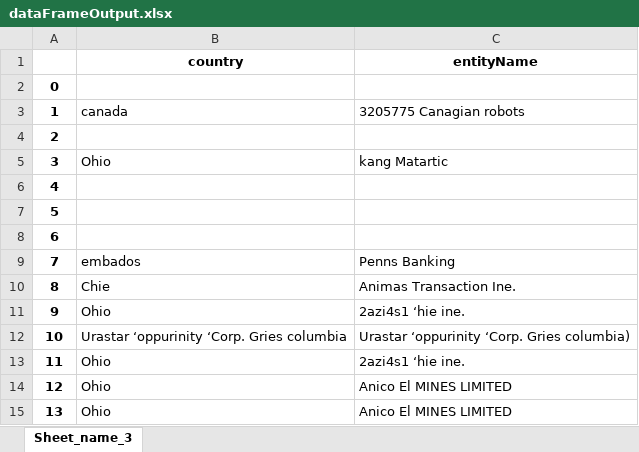
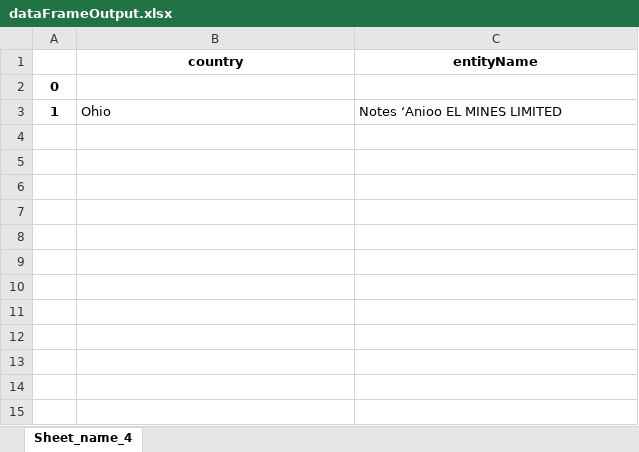
Before and after one commit to neha-duggirala/Org-Chart-Convertor, an Excel workbook: Samples/dataFrameOutput.xlsx, sheet Sheet_name_4, drawn as a sheet; values as stored, in another font and other column widths than the file's, no borders; the diff names each change by its address in the sheet, - before the commit and + after, or states it on an @@ line.

```diff
--- a/Samples/dataFrameOutput.xlsx (sheet Sheet_name_4)
+++ b/Samples/dataFrameOutput.xlsx (sheet Sheet_name_4)
-sheet tab: Sheet_name_3
+sheet tab: Sheet_name_4
-B3 (country): canada
+B3 (country): Ohio
-C3 (entityName): 3205775 Canagian robots
+C3 (entityName): Notes ‘Anioo EL MINES LIMITED
-row 4: 2
-row 5: 3 | Ohio | kang Matartic
-row 6: 4
-row 7: 5
-row 8: 6
-row 9: 7 | embados | Penns Banking
-row 10: 8 | Chie | Animas Transaction Ine.
-row 11: 9 | Ohio | 2azi4s1 ‘hie ine.
-row 12: 10 | Urastar ‘oppurinity ‘Corp. Gries columbia | Urastar ‘oppurinity ‘Corp. Gries columbia)
-row 13: 11 | Ohio | 2azi4s1 ‘hie ine.
-row 14: 12 | Ohio | Anico El MINES LIMITED
-row 15: 13 | Ohio | Anico El MINES LIMITED
```
Also changed, not shown: 4 other files.
